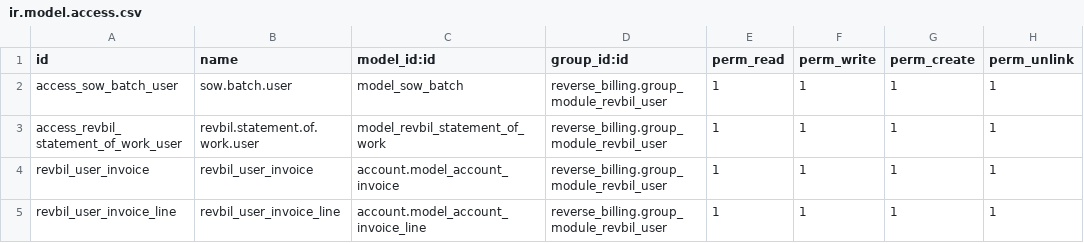
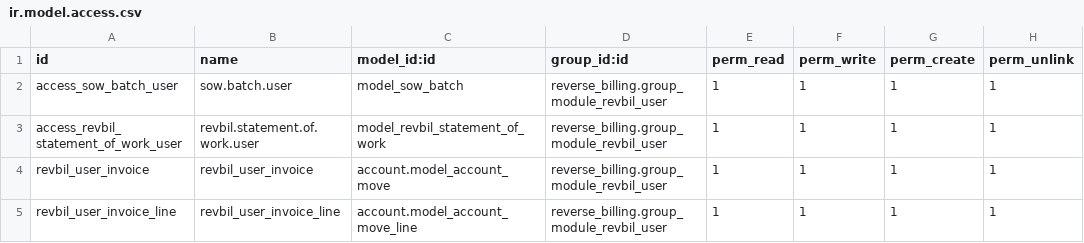
Before and after one commit to tosccolors/vertical-publishing, a CSV file: reverse_billing/security/ir.model.access.csv, drawn as a sheet.

```diff
--- a/reverse_billing/security/ir.model.access.csv
+++ b/reverse_billing/security/ir.model.access.csv
@@ -3,3 +3,3 @@ access_sow_batch_user,sow.batch.user,model_sow_batch,reverse_billing.group_modul
 access_revbil_statement_of_work_user,revbil.statement.of.work.user,model_revbil_statement_of_work,reverse_billing.group_module_revbil_user,1,1,1,1
-revbil_user_invoice,revbil_user_invoice,account.model_account_invoice,reverse_billing.group_module_revbil_user,1,1,1,1
-revbil_user_invoice_line,revbil_user_invoice_line,account.model_account_invoice_line,reverse_billing.group_module_revbil_user,1,1,1,1
+revbil_user_invoice,revbil_user_invoice,account.model_account_move,reverse_billing.group_module_revbil_user,1,1,1,1
+revbil_user_invoice_line,revbil_user_invoice_line,account.model_account_move_line,reverse_billing.group_module_revbil_user,1,1,1,1
```
Also changed, not shown: 50 other files.
